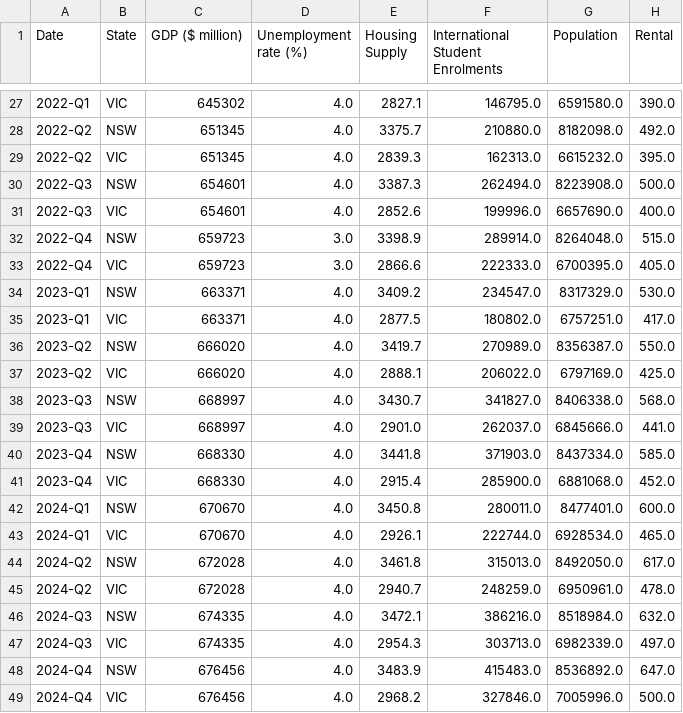
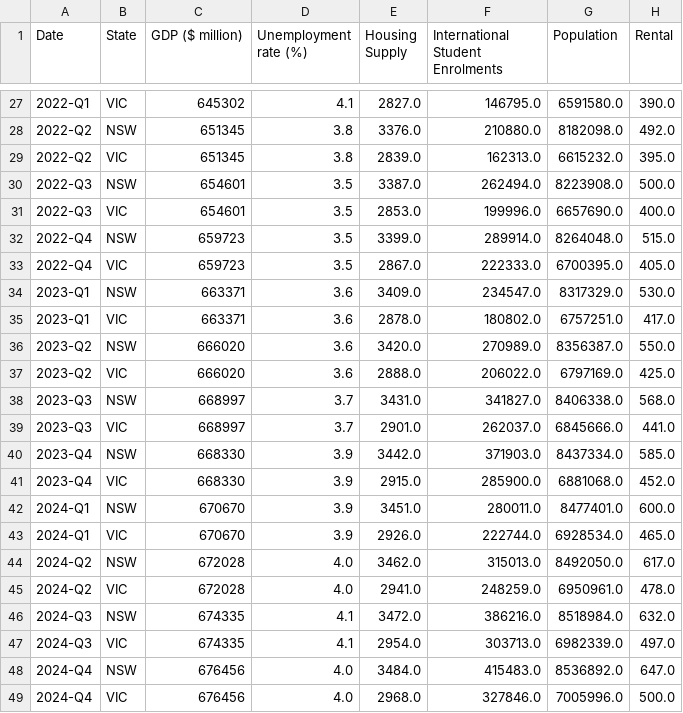
Before and after one commit to aliffhmzah/ecc3479-project, a CSV file: data/clean/master_dataset.csv, drawn as a sheet; only a part is shown, gaps mark what is left out; the diff covers the shown part only.

```diff
--- a/data/clean/master_dataset.csv
+++ b/data/clean/master_dataset.csv
@@ -27,23 +27,23 @@ Date,State,GDP ($ million),Unemployment rate (%),Housing Supply,International St
-2022-Q1,VIC,645302,4.0,2827.1,146795.0,6591580.0,390.0
-2022-Q2,NSW,651345,4.0,3375.7,210880.0,8182098.0,492.0
-2022-Q2,VIC,651345,4.0,2839.3,162313.0,6615232.0,395.0
-2022-Q3,NSW,654601,4.0,3387.3,262494.0,8223908.0,500.0
-2022-Q3,VIC,654601,4.0,2852.6,199996.0,6657690.0,400.0
-2022-Q4,NSW,659723,3.0,3398.9,289914.0,8264048.0,515.0
-2022-Q4,VIC,659723,3.0,2866.6,222333.0,6700395.0,405.0
-2023-Q1,NSW,663371,4.0,3409.2,234547.0,8317329.0,530.0
-2023-Q1,VIC,663371,4.0,2877.5,180802.0,6757251.0,417.0
-2023-Q2,NSW,666020,4.0,3419.7,270989.0,8356387.0,550.0
-2023-Q2,VIC,666020,4.0,2888.1,206022.0,6797169.0,425.0
-2023-Q3,NSW,668997,4.0,3430.7,341827.0,8406338.0,568.0
-2023-Q3,VIC,668997,4.0,2901.0,262037.0,6845666.0,441.0
-2023-Q4,NSW,668330,4.0,3441.8,371903.0,8437334.0,585.0
-2023-Q4,VIC,668330,4.0,2915.4,285900.0,6881068.0,452.0
-2024-Q1,NSW,670670,4.0,3450.8,280011.0,8477401.0,600.0
-2024-Q1,VIC,670670,4.0,2926.1,222744.0,6928534.0,465.0
-2024-Q2,NSW,672028,4.0,3461.8,315013.0,8492050.0,617.0
-2024-Q2,VIC,672028,4.0,2940.7,248259.0,6950961.0,478.0
-2024-Q3,NSW,674335,4.0,3472.1,386216.0,8518984.0,632.0
-2024-Q3,VIC,674335,4.0,2954.3,303713.0,6982339.0,497.0
-2024-Q4,NSW,676456,4.0,3483.9,415483.0,8536892.0,647.0
-2024-Q4,VIC,676456,4.0,2968.2,327846.0,7005996.0,500.0
+2022-Q1,VIC,645302,4.1,2827.0,146795.0,6591580.0,390.0
+2022-Q2,NSW,651345,3.8,3376.0,210880.0,8182098.0,492.0
+2022-Q2,VIC,651345,3.8,2839.0,162313.0,6615232.0,395.0
+2022-Q3,NSW,654601,3.5,3387.0,262494.0,8223908.0,500.0
+2022-Q3,VIC,654601,3.5,2853.0,199996.0,6657690.0,400.0
+2022-Q4,NSW,659723,3.5,3399.0,289914.0,8264048.0,515.0
+2022-Q4,VIC,659723,3.5,2867.0,222333.0,6700395.0,405.0
+2023-Q1,NSW,663371,3.6,3409.0,234547.0,8317329.0,530.0
+2023-Q1,VIC,663371,3.6,2878.0,180802.0,6757251.0,417.0
+2023-Q2,NSW,666020,3.6,3420.0,270989.0,8356387.0,550.0
+2023-Q2,VIC,666020,3.6,2888.0,206022.0,6797169.0,425.0
+2023-Q3,NSW,668997,3.7,3431.0,341827.0,8406338.0,568.0
+2023-Q3,VIC,668997,3.7,2901.0,262037.0,6845666.0,441.0
+2023-Q4,NSW,668330,3.9,3442.0,371903.0,8437334.0,585.0
+2023-Q4,VIC,668330,3.9,2915.0,285900.0,6881068.0,452.0
+2024-Q1,NSW,670670,3.9,3451.0,280011.0,8477401.0,600.0
+2024-Q1,VIC,670670,3.9,2926.0,222744.0,6928534.0,465.0
+2024-Q2,NSW,672028,4.0,3462.0,315013.0,8492050.0,617.0
+2024-Q2,VIC,672028,4.0,2941.0,248259.0,6950961.0,478.0
+2024-Q3,NSW,674335,4.1,3472.0,386216.0,8518984.0,632.0
+2024-Q3,VIC,674335,4.1,2954.0,303713.0,6982339.0,497.0
+2024-Q4,NSW,676456,4.0,3484.0,415483.0,8536892.0,647.0
+2024-Q4,VIC,676456,4.0,2968.0,327846.0,7005996.0,500.0
```
Also changed, not shown: 44 edited cells elsewhere in this file.
